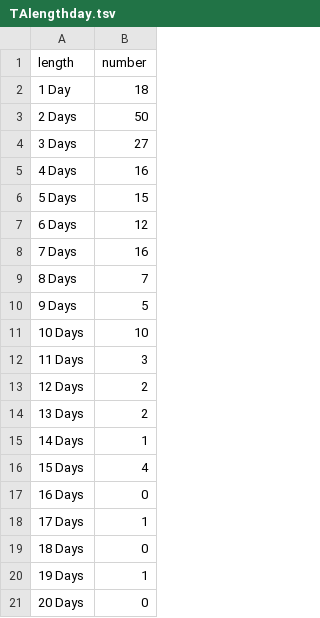
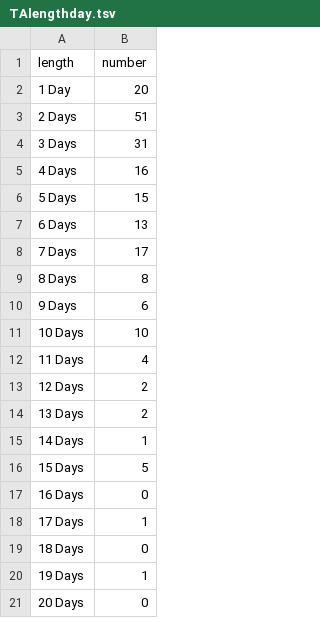
Before and after one commit to jessicachinafile/jessicachinafile.github.io, a TSV file: TAlengthday.tsv, drawn as a sheet; only a part is shown.

Commit message:
Update TAlengthday.tsv
july 2018

```diff
--- a/TAlengthday.tsv
+++ b/TAlengthday.tsv
@@ -1,13 +1,13 @@
 length	number
-1 Day	18
-2 Days	50
-3 Days	27
+1 Day	20
+2 Days	51
+3 Days	31
 4 Days	16
 5 Days	15
-6 Days	12
-7 Days	16
-8 Days	7
-9 Days	5
+6 Days	13
+7 Days	17
+8 Days	8
+9 Days	6
 10 Days	10
-11 Days	3
+11 Days	4
 12 Days	2
@@ -15,3 +15,3 @@ length	number
 14 Days	1
-15 Days	4
+15 Days	5
 16 Days	0
```
